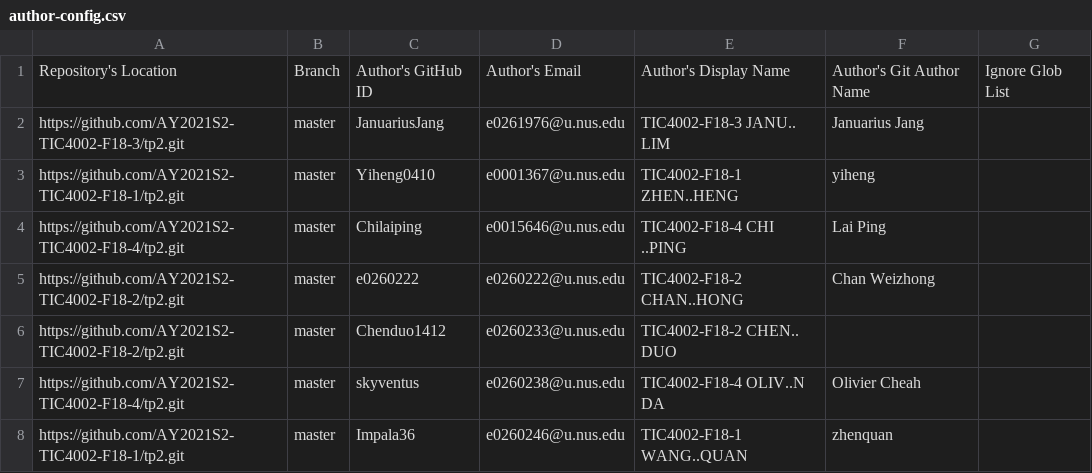
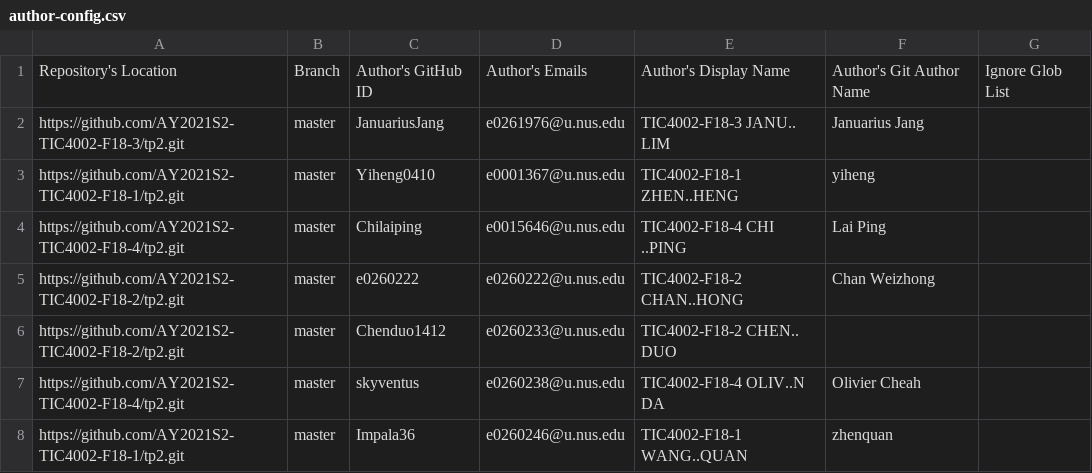
Before and after one commit to nus-tic4002-AY2021S2/tp-dashboard, a CSV file: configs/author-config.csv, drawn as a sheet; only a part is shown.

Commit message:
Update configs

```diff
--- a/configs/author-config.csv
+++ b/configs/author-config.csv
@@ -1,2 +1,2 @@
-Repository's Location,Branch,Author's GitHub ID,Author's Email,Author's Display Name,Author's Git Author Name,Ignore Glob List
+Repository's Location,Branch,Author's GitHub ID,Author's Emails,Author's Display Name,Author's Git Author Name,Ignore Glob List
 https://github.com/AY2021S2-TIC4002-F18-3/tp2.git,master,JanuariusJang,e0261976@u.nus.edu,TIC4002-F18-3 JANU.. LIM,Januarius Jang,
```
